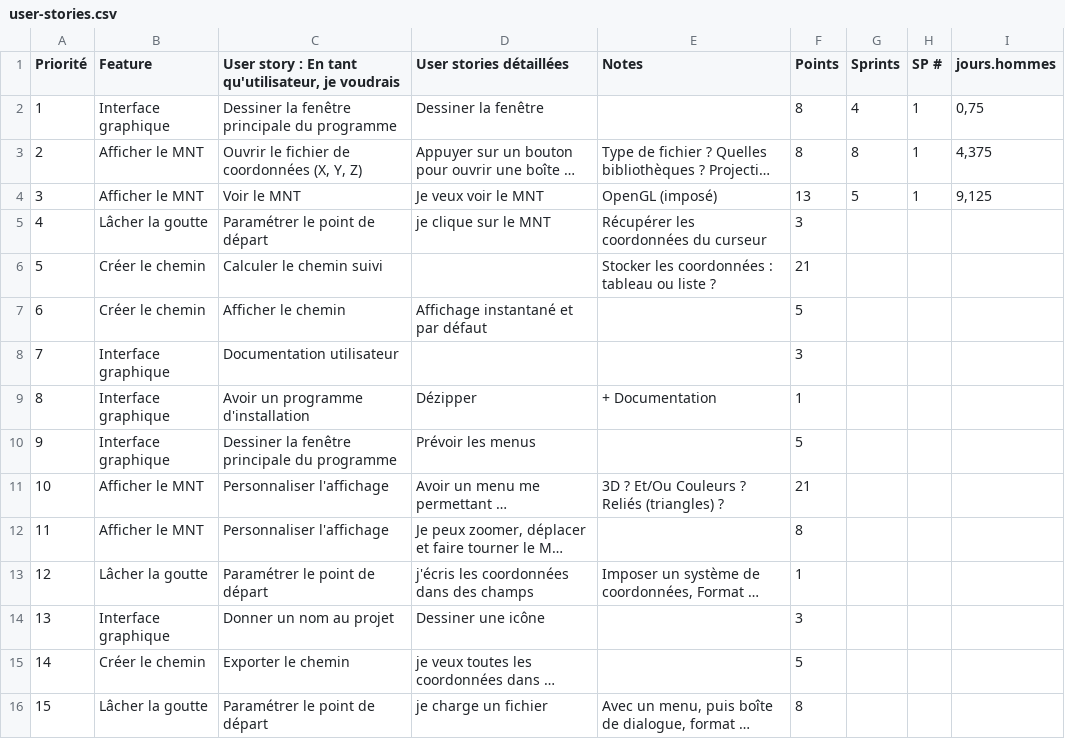
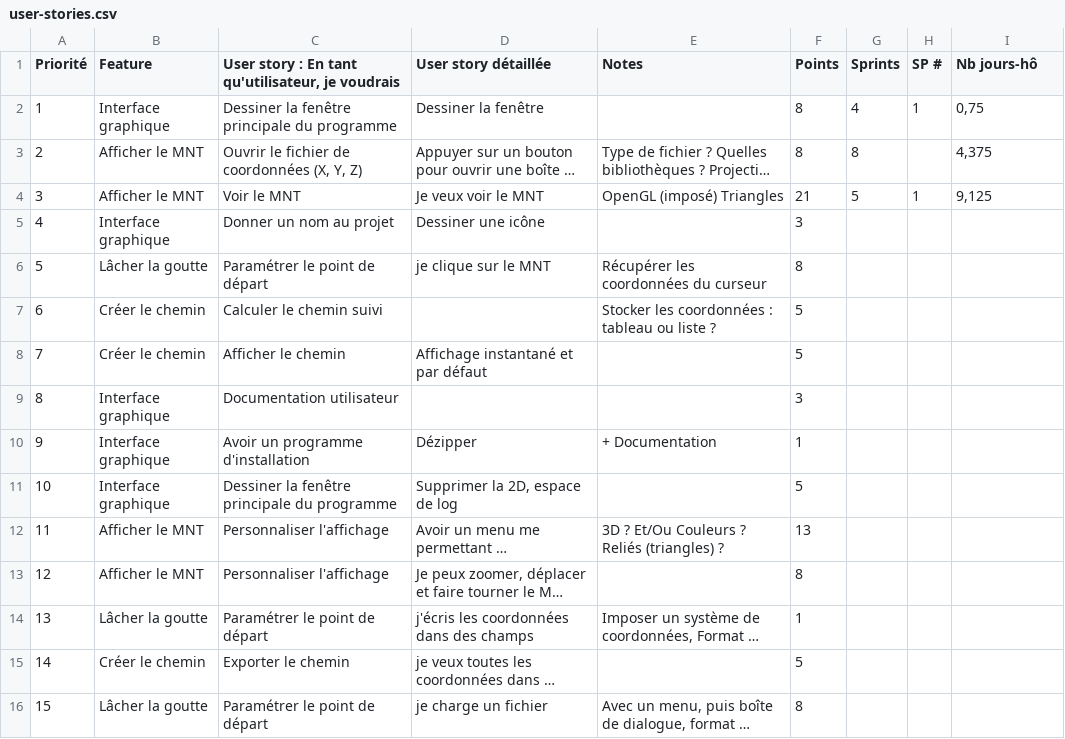
Before and after one commit to clemousse/megafi, a CSV file: proj/user-stories.csv, drawn as a sheet; only a part is shown; long unchanged cells end in …; addresses are those after the commit; the diff names each change by its address in the sheet, - before the commit and + after, or states it on an @@ line.

Commit message:
Sprint #2 planning + reorganized user stories

```diff
--- a/proj/user-stories.csv
+++ b/proj/user-stories.csv
-D1: User stories détaillées
+D1: User story détaillée
-I1: jours.hommes
+I1: Nb jours-hô
-H3 (SP #): 1
+H3 (SP #): (empty)
-E4 (Notes): OpenGL (imposé)
+E4 (Notes): OpenGL (imposé) Triangles
-F4 (Points): 13
+F4 (Points): 21
@@ row 14 moved to row 5: 4 @@
@@ column A (Priorité) renumbered between rows 6 and 14 @@
-F6 (Points): 3
+F6 (Points): 8
-F7 (Points): 21
+F7 (Points): 5
-D11 (User story détaillée): Prévoir les menus
+D11 (User story détaillée): Supprimer la 2D, espace de log
-F12 (Points): 21
+F12 (Points): 13
```
Also changed, not shown: 1 other file.
